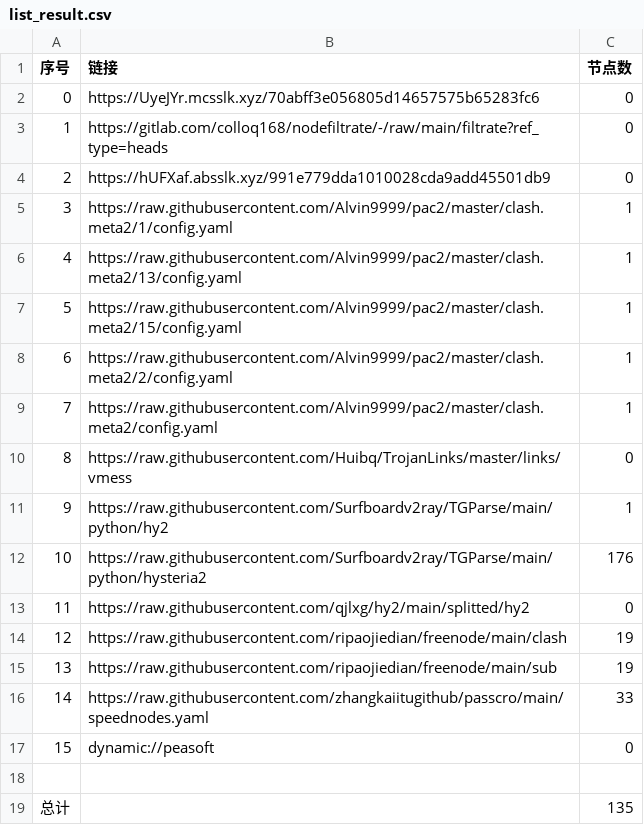
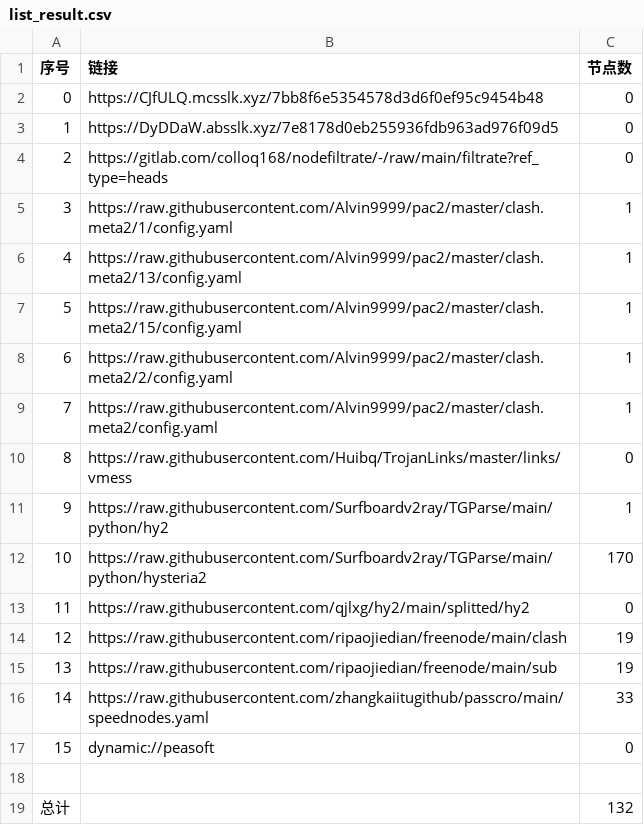
Before and after one commit to aquace/-dl, a CSV file: list_result.csv, drawn as a sheet.

```diff
--- a/list_result.csv
+++ b/list_result.csv
@@ -1,5 +1,5 @@
 序号,链接,节点数
-0,https://UyeJYr.mcsslk.xyz/70abff3e056805d14657575b65283fc6,0
-1,https://gitlab.com/colloq168/nodefiltrate/-/raw/main/filtrate?ref_type=heads,0
-2,https://hUFXaf.absslk.xyz/991e779dda1010028cda9add45501db9,0
+0,https://CJfULQ.mcsslk.xyz/7bb8f6e5354578d3d6f0ef95c9454b48,0
+1,https://DyDDaW.absslk.xyz/7e8178d0eb255936fdb963ad976f09d5,0
+2,https://gitlab.com/colloq168/nodefiltrate/-/raw/main/filtrate?ref_type=heads,0
 3,https://raw.githubusercontent.com/Alvin9999/pac2/master/clash.meta2/1/config.yaml,1
@@ -11,3 +11,3 @@
 9,https://raw.githubusercontent.com/Surfboardv2ray/TGParse/main/python/hy2,1
-10,https://raw.githubusercontent.com/Surfboardv2ray/TGParse/main/python/hysteria2,176
+10,https://raw.githubusercontent.com/Surfboardv2ray/TGParse/main/python/hysteria2,170
 11,https://raw.githubusercontent.com/qjlxg/hy2/main/splitted/hy2,0
@@ -18,2 +18,2 @@
 
-总计,,135
+总计,,132
```
Also changed, not shown: 7 other files.
